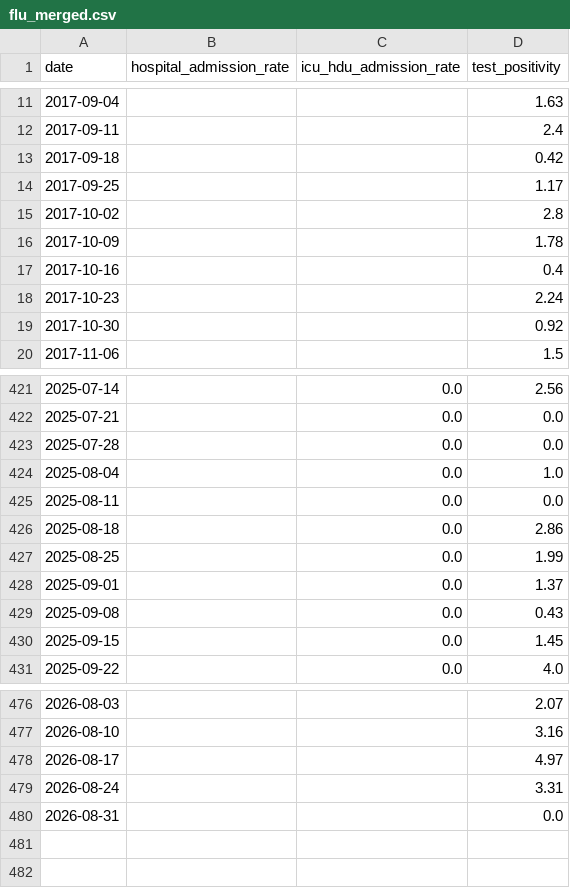
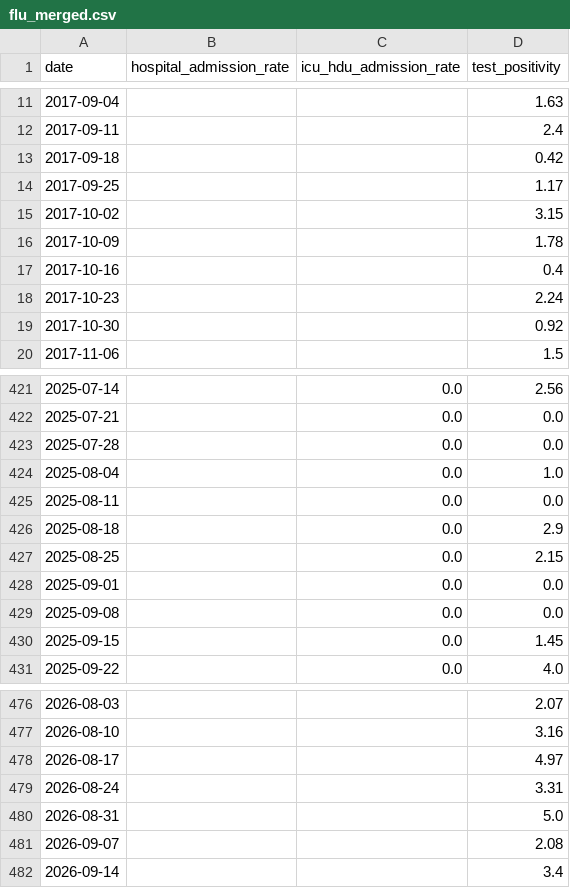
Before and after one commit to abbielgregg/influenza-surveillance-dashboard, a CSV file: data/processed/flu_merged.csv, drawn as a sheet; only a part is shown, gaps mark what is left out.

```diff
--- a/data/processed/flu_merged.csv
+++ b/data/processed/flu_merged.csv
@@ -14,3 +14,3 @@ date,hospital_admission_rate,icu_hdu_admission_rate,test_positivity
 2017-09-25,,,1.17
-2017-10-02,,,2.8
+2017-10-02,,,3.15
 2017-10-09,,,1.78
@@ -425,6 +425,6 @@ date,hospital_admission_rate,icu_hdu_admission_rate,test_positivity
 2025-08-11,,0.0,0.0
-2025-08-18,,0.0,2.86
-2025-08-25,,0.0,1.99
-2025-09-01,,0.0,1.37
-2025-09-08,,0.0,0.43
+2025-08-18,,0.0,2.9
+2025-08-25,,0.0,2.15
+2025-09-01,,0.0,0.0
+2025-09-08,,0.0,0.0
 2025-09-15,,0.0,1.45
@@ -479,2 +479,4 @@ date,hospital_admission_rate,icu_hdu_admission_rate,test_positivity
 2026-08-24,,,3.31
-2026-08-31,,,0.0
+2026-08-31,,,5.0
+2026-09-07,,,2.08
+2026-09-14,,,3.4
```
Also changed, not shown: data/raw/influenza_testing_positivityByWeek.csv.
